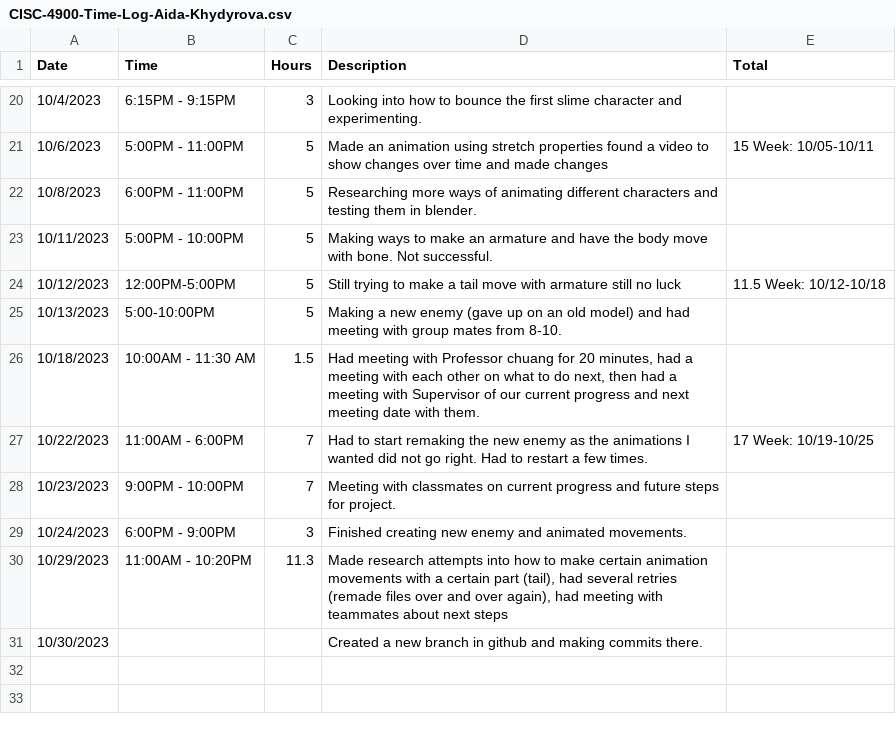
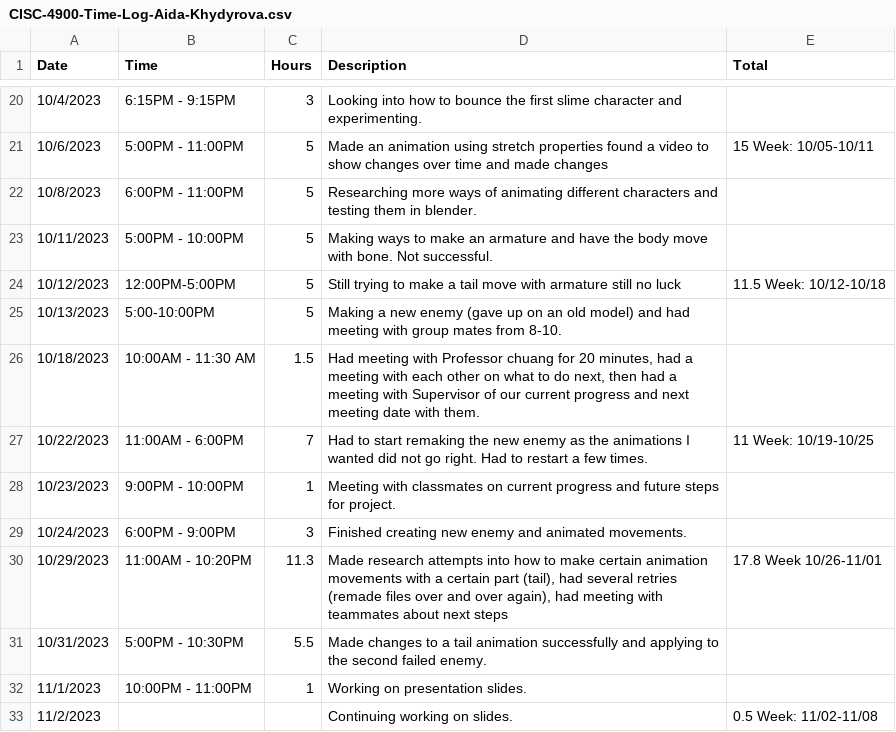
Before and after one commit to Kazuto1120/chocohippo, a CSV file: CISC-4900-Time-Log-Aida-Khydyrova.csv, drawn as a sheet; only a part is shown, gaps mark what is left out.

Commit message:
made changes on the 1st working on presentation slides

```diff
--- a/CISC-4900-Time-Log-Aida-Khydyrova.csv
+++ b/CISC-4900-Time-Log-Aida-Khydyrova.csv
@@ -26,6 +26,8 @@ Date,Time,Hours,Description,Total
 10/18/2023,10:00AM - 11:30 AM,1.5,"Had meeting with Professor chuang for 20 minutes, had a meeting with each other on what to do next,  then had a meeting with Supervisor of our current progress and next meeting date with them.",
-10/22/2023,11:00AM - 6:00PM,7,Had to start remaking the new enemy as the animations I wanted did not go right. Had to restart a few times.,17 Week: 10/19-10/25
-10/23/2023,9:00PM - 10:00PM,7,Meeting with classmates on current progress and future steps for project.,
+10/22/2023,11:00AM - 6:00PM,7,Had to start remaking the new enemy as the animations I wanted did not go right. Had to restart a few times.,11 Week: 10/19-10/25
+10/23/2023,9:00PM - 10:00PM,1,Meeting with classmates on current progress and future steps for project.,
 10/24/2023,6:00PM - 9:00PM,3,Finished creating new enemy and animated movements.,
-10/29/2023,11:00AM - 10:20PM,11.3,"Made research attempts into how to make certain animation movements with a certain part (tail), had several retries (remade files over and over again), had meeting with teammates about next steps",
-10/30/2023,,,Created a new branch in github and making commits there.,
+10/29/2023,11:00AM - 10:20PM,11.3,"Made research attempts into how to make certain animation movements with a certain part (tail), had several retries (remade files over and over again), had meeting with teammates about next steps",17.8 Week 10/26-11/01
+10/31/2023,5:00PM - 10:30PM,5.5,Made changes to a tail animation successfully and applying to the second failed enemy.,
+11/1/2023,10:00PM - 11:00PM,1,Working on presentation slides.,
+11/2/2023,,,Continuing working on slides.,0.5 Week: 11/02-11/08
```
